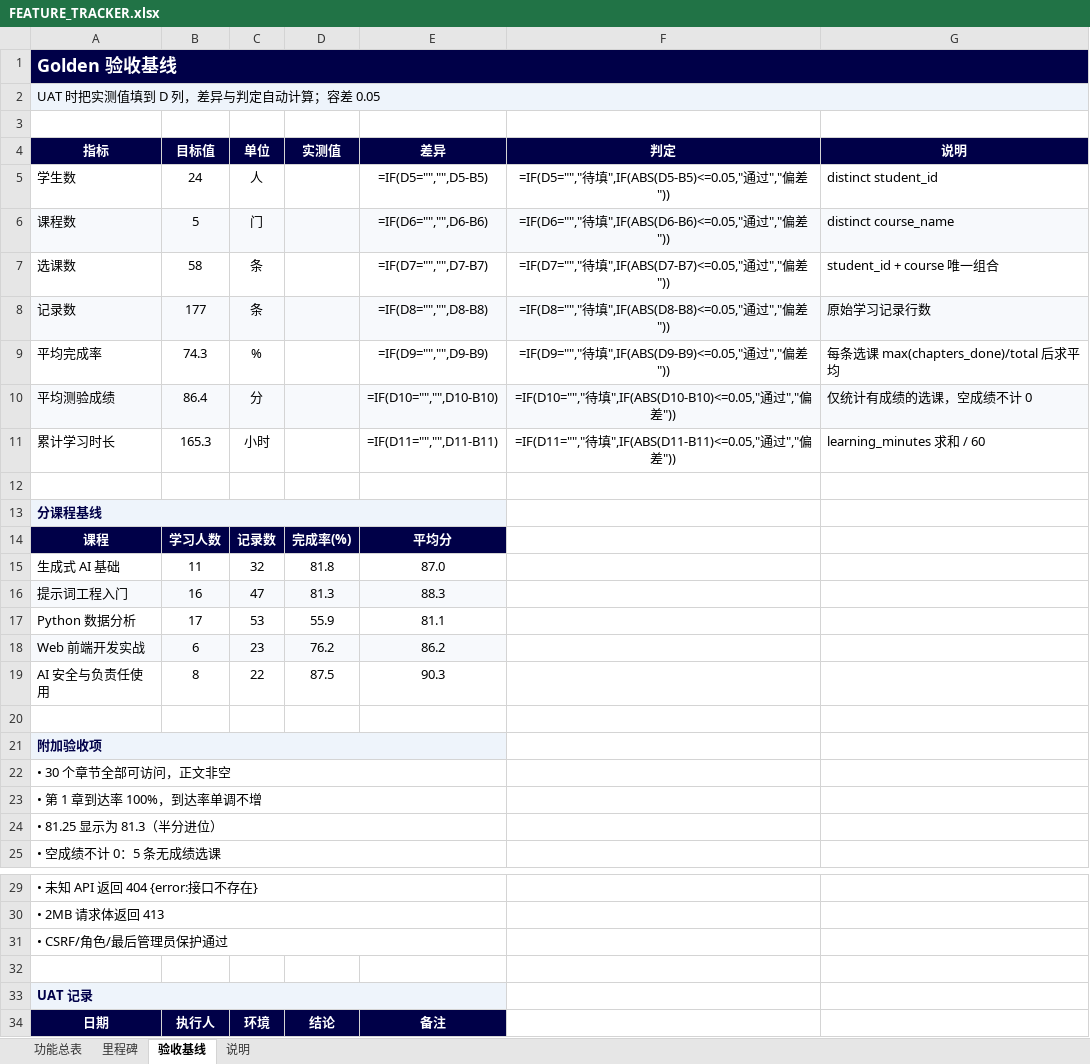
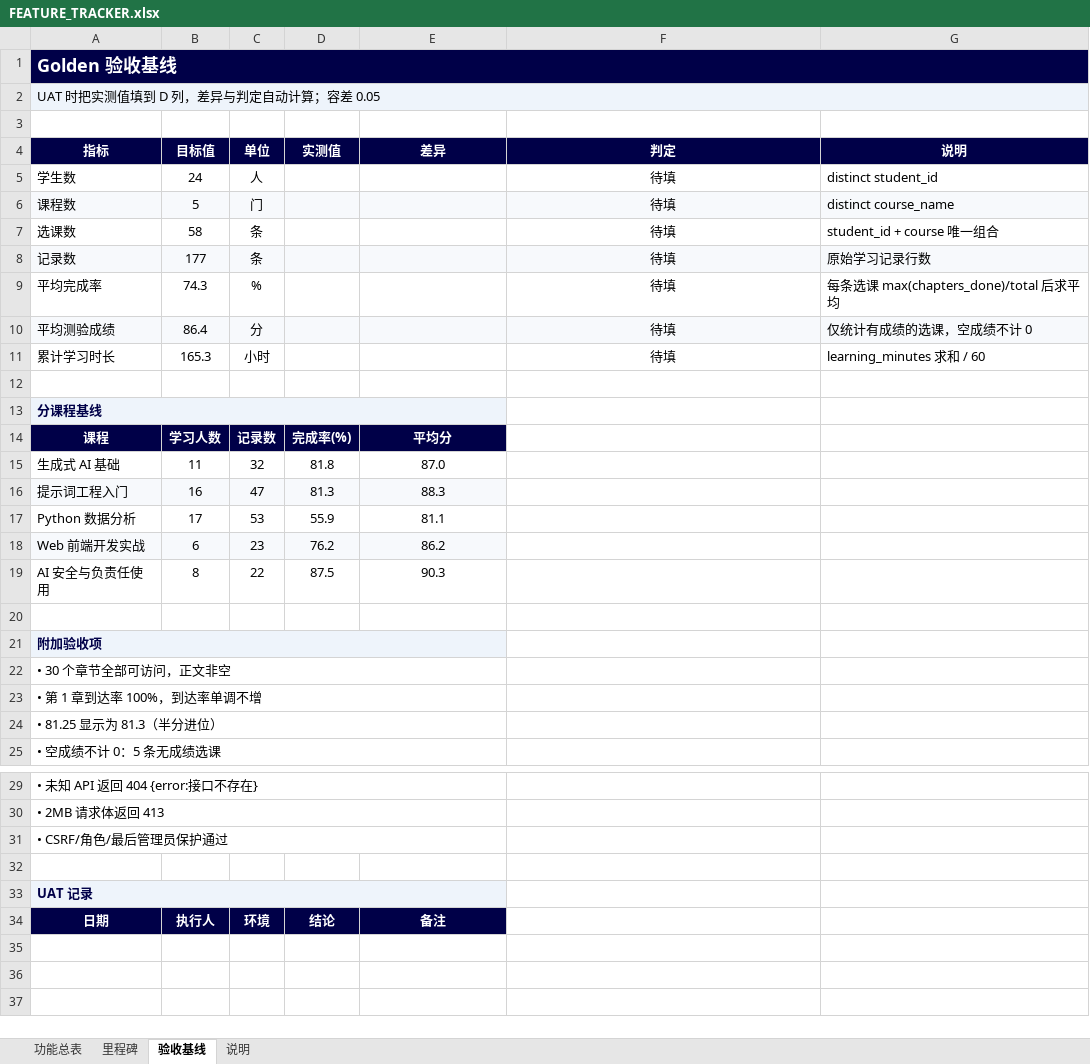
Before and after one commit to shinvdu/ai-learning-portal, an Excel workbook: docs/FEATURE_TRACKER.xlsx, sheet 验收基线, drawn as a sheet; only a part is shown, gaps mark what is left out; values as stored, in another font and other column widths than the file's, no borders; formulas without a stored value are shown as written; the diff names each change by its address in the sheet, - before the commit and + after, or states it on an @@ line.

```diff
--- a/docs/FEATURE_TRACKER.xlsx (sheet 验收基线)
+++ b/docs/FEATURE_TRACKER.xlsx (sheet 验收基线)
-B1:G1 fill: none
+B1:G1 fill: #000048
-B2:G2 fill: none
+B2:G2 fill: #EEF4FB
-E5 (差异): =IF(D5="","",D5-B5)
+E5 (差异): (empty)
-F5 (判定): =IF(D5="","待填",IF(ABS(D5-B5)<=0.05,"通过","偏差"))
+F5 (判定): 待填
-E6 (差异): =IF(D6="","",D6-B6)
+E6 (差异): (empty)
-F6 (判定): =IF(D6="","待填",IF(ABS(D6-B6)<=0.05,"通过","偏差"))
+F6 (判定): 待填
-E7 (差异): =IF(D7="","",D7-B7)
+E7 (差异): (empty)
-F7 (判定): =IF(D7="","待填",IF(ABS(D7-B7)<=0.05,"通过","偏差"))
+F7 (判定): 待填
-E8 (差异): =IF(D8="","",D8-B8)
+E8 (差异): (empty)
-F8 (判定): =IF(D8="","待填",IF(ABS(D8-B8)<=0.05,"通过","偏差"))
+F8 (判定): 待填
-E9 (差异): =IF(D9="","",D9-B9)
+E9 (差异): (empty)
-F9 (判定): =IF(D9="","待填",IF(ABS(D9-B9)<=0.05,"通过","偏差"))
+F9 (判定): 待填
-E10 (差异): =IF(D10="","",D10-B10)
+E10 (差异): (empty)
-F10 (判定): =IF(D10="","待填",IF(ABS(D10-B10)<=0.05,"通过","偏差"))
+F10 (判定): 待填
-E11 (差异): =IF(D11="","",D11-B11)
+E11 (差异): (empty)
-F11 (判定): =IF(D11="","待填",IF(ABS(D11-B11)<=0.05,"通过","偏差"))
+F11 (判定): 待填
-B13:E13 fill: none
+B13:E13 fill: #EEF4FB
-B21:E21 fill: none
+B21:E21 fill: #EEF4FB
-B33:E33 fill: none
+B33:E33 fill: #EEF4FB
```
Also changed, not shown: sheet 里程碑, sheet 功能总表, sheet 说明, charts or pictures, 1 other file.
